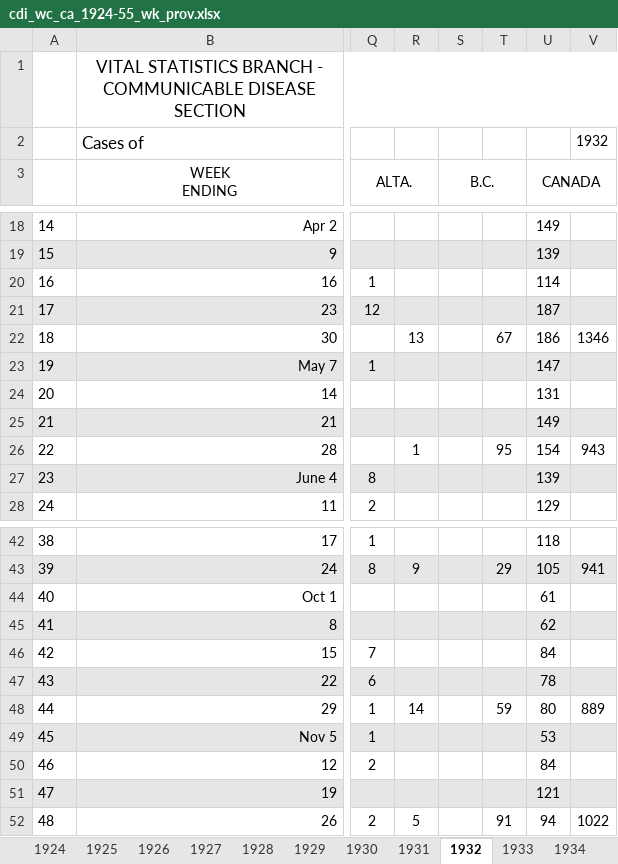
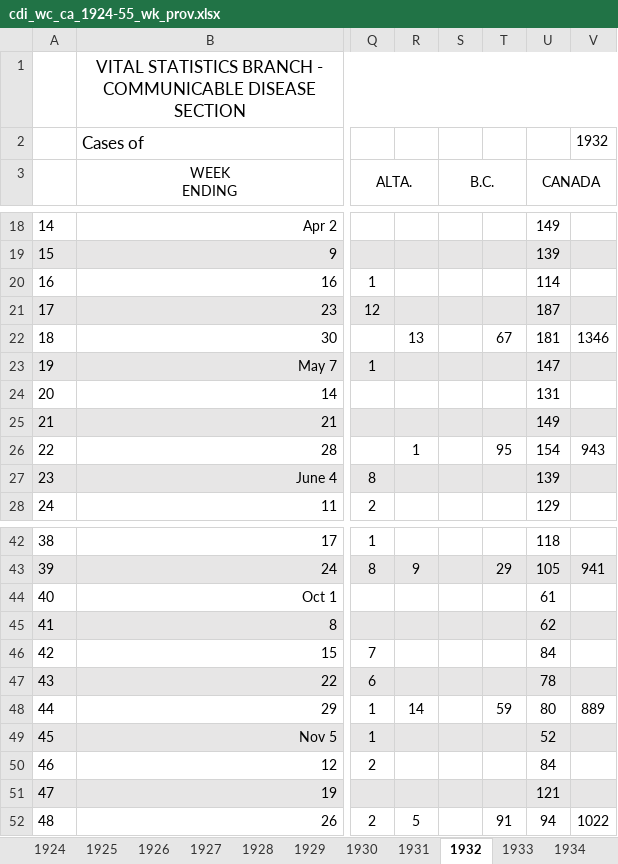
Before and after one commit to canmod/iidda, an Excel workbook: pipelines/cdi_ca_1924-55_wk_prov_dbs_statcan/digitizations/cdi_wc_ca_1924-55_wk_prov.xlsx, sheet 1932, drawn as a sheet; only a part is shown, gaps mark what is left out; values as stored, in another font and other column widths than the file's, no borders; the diff names each change by its address in the sheet, - before the commit and + after, or states it on an @@ line.

```diff
--- a/pipelines/cdi_ca_1924-55_wk_prov_dbs_statcan/digitizations/cdi_wc_ca_1924-55_wk_prov.xlsx (sheet 1932)
+++ b/pipelines/cdi_ca_1924-55_wk_prov_dbs_statcan/digitizations/cdi_wc_ca_1924-55_wk_prov.xlsx (sheet 1932)
-U22 (CANADA): 186
+U22 (CANADA): 181
-U49 (CANADA): 53
+U49 (CANADA): 52
```
Also changed, not shown: sheet 1954, sheet 1943, sheet 1951, sheet 1944, sheet 1955, sheet 1924, 4 more sheets.
